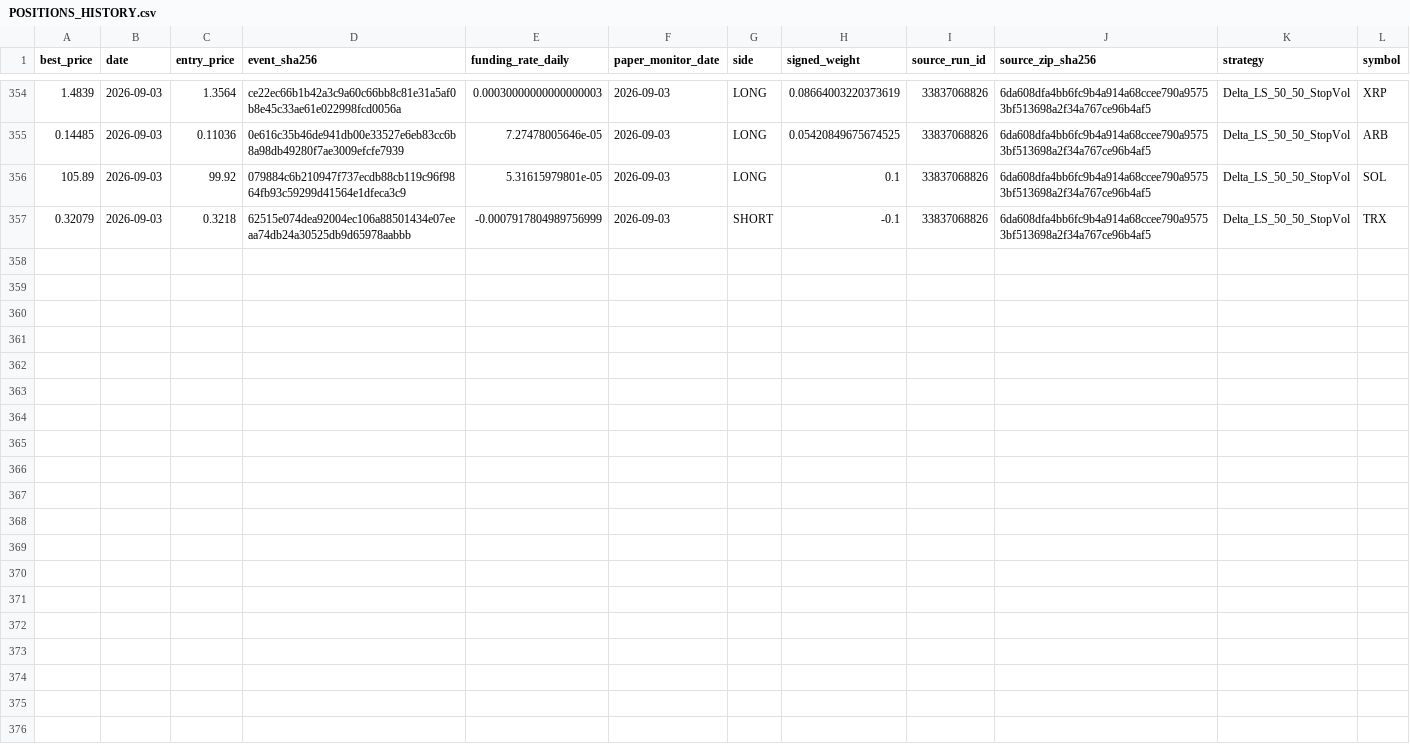
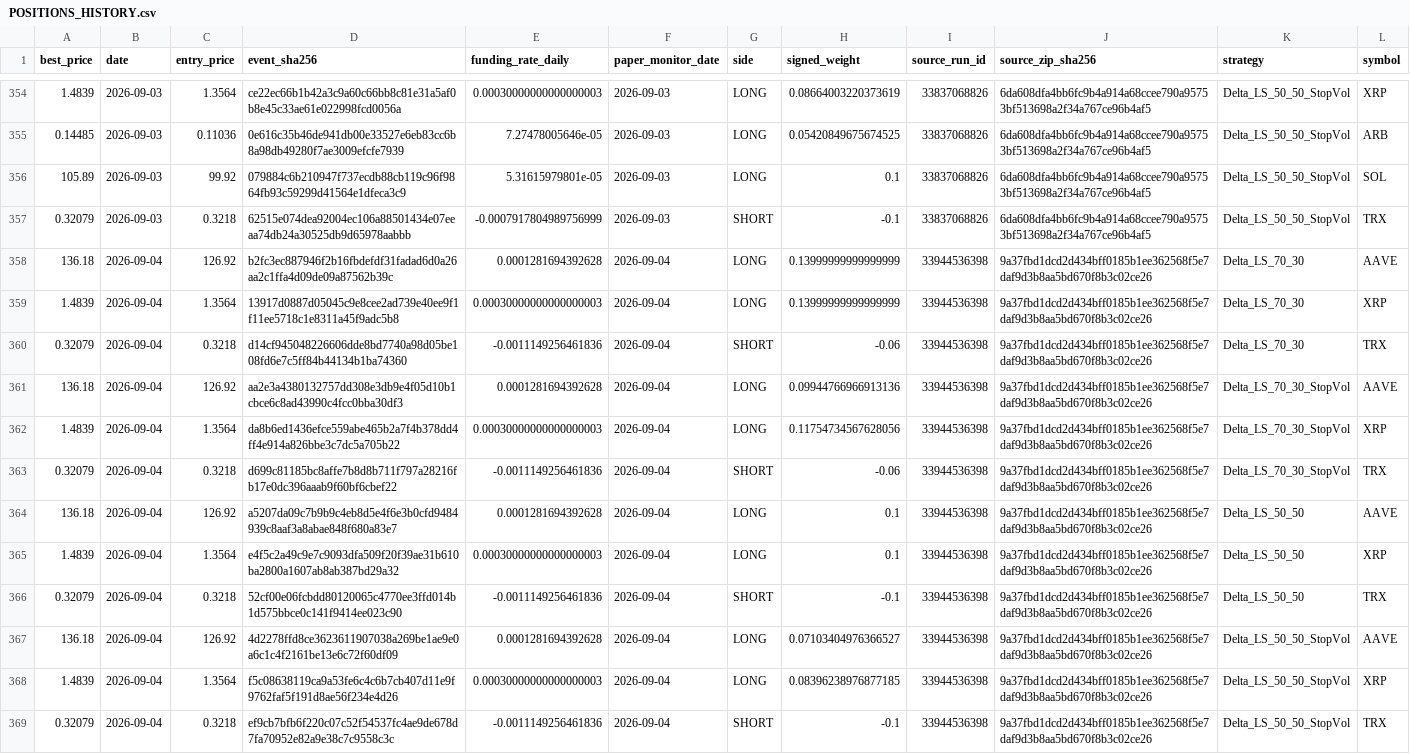
Before and after one commit to vmasardinha-coder/QRDS, a CSV file: runtime/ledgers/delta_paper_monitor/POSITIONS_HISTORY.csv, drawn as a sheet; only a part is shown, gaps mark what is left out.

Commit message:
Append Delta prospective paper monitor 33944536398

```diff
--- a/runtime/ledgers/delta_paper_monitor/POSITIONS_HISTORY.csv
+++ b/runtime/ledgers/delta_paper_monitor/POSITIONS_HISTORY.csv
@@ -357 +357,13 @@ best_price,date,entry_price,event_sha256,funding_rate_daily,paper_monitor_date,s
 0.32079,2026-09-03,0.3218,62515e074dea92004ec106a88501434e07eeaa74db24a30525db9d65978aabbb,-0.0007917804989756999,2026-09-03,SHORT,-0.1,33837068826,6da608dfa4bb6fc9b4a914a68ccee790a95753bf513698a2f34a767ce96b4af5,Delta_LS_50_50_StopVol,TRX
+136.18,2026-09-04,126.92,b2fc3ec887946f2b16fbdefdf31fadad6d0a26aa2c1ffa4d09de09a87562b39c,0.0001281694392628,2026-09-04,LONG,0.13999999999999999,33944536398,9a37fbd1dcd2d434bff0185b1ee362568f5e7daf9d3b8aa5bd670f8b3c02ce26,Delta_LS_70_30,AAVE
+1.4839,2026-09-04,1.3564,13917d0887d05045c9e8cee2ad739e40ee9f1f11ee5718c1e8311a45f9adc5b8,0.00030000000000000003,2026-09-04,LONG,0.13999999999999999,33944536398,9a37fbd1dcd2d434bff0185b1ee362568f5e7daf9d3b8aa5bd670f8b3c02ce26,Delta_LS_70_30,XRP
+0.32079,2026-09-04,0.3218,d14cf945048226606dde8bd7740a98d05be108fd6e7c5ff84b44134b1ba74360,-0.0011149256461836,2026-09-04,SHORT,-0.06,33944536398,9a37fbd1dcd2d434bff0185b1ee362568f5e7daf9d3b8aa5bd670f8b3c02ce26,Delta_LS_70_30,TRX
+136.18,2026-09-04,126.92,aa2e3a4380132757dd308e3db9e4f05d10b1cbce6c8ad43990c4fcc0bba30df3,0.0001281694392628,2026-09-04,LONG,0.09944766966913136,33944536398,9a37fbd1dcd2d434bff0185b1ee362568f5e7daf9d3b8aa5bd670f8b3c02ce26,Delta_LS_70_30_StopVol,AAVE
+1.4839,2026-09-04,1.3564,da8b6ed1436efce559abe465b2a7f4b378dd4ff4e914a826bbe3c7dc5a705b22,0.00030000000000000003,2026-09-04,LONG,0.11754734567628056,33944536398,9a37fbd1dcd2d434bff0185b1ee362568f5e7daf9d3b8aa5bd670f8b3c02ce26,Delta_LS_70_30_StopVol,XRP
+0.32079,2026-09-04,0.3218,d699c81185bc8affe7b8d8b711f797a28216fb17e0dc396aaab9f60bf6cbef22,-0.0011149256461836,2026-09-04,SHORT,-0.06,33944536398,9a37fbd1dcd2d434bff0185b1ee362568f5e7daf9d3b8aa5bd670f8b3c02ce26,Delta_LS_70_30_StopVol,TRX
+136.18,2026-09-04,126.92,a5207da09c7b9b9c4eb8d5e4f6e3b0cfd9484939c8aaf3a8abae848f680a83e7,0.0001281694392628,2026-09-04,LONG,0.1,33944536398,9a37fbd1dcd2d434bff0185b1ee362568f5e7daf9d3b8aa5bd670f8b3c02ce26,Delta_LS_50_50,AAVE
+1.4839,2026-09-04,1.3564,e4f5c2a49c9e7c9093dfa509f20f39ae31b610ba2800a1607ab8ab387bd29a32,0.00030000000000000003,2026-09-04,LONG,0.1,33944536398,9a37fbd1dcd2d434bff0185b1ee362568f5e7daf9d3b8aa5bd670f8b3c02ce26,Delta_LS_50_50,XRP
+0.32079,2026-09-04,0.3218,52cf00e06fcbdd80120065c4770ee3ffd014b1d575bbce0c141f9414ee023c90,-0.0011149256461836,2026-09-04,SHORT,-0.1,33944536398,9a37fbd1dcd2d434bff0185b1ee362568f5e7daf9d3b8aa5bd670f8b3c02ce26,Delta_LS_50_50,TRX
+136.18,2026-09-04,126.92,4d2278ffd8ce3623611907038a269be1ae9e0a6c1c4f2161be13e6c72f60df09,0.0001281694392628,2026-09-04,LONG,0.07103404976366527,33944536398,9a37fbd1dcd2d434bff0185b1ee362568f5e7daf9d3b8aa5bd670f8b3c02ce26,Delta_LS_50_50_StopVol,AAVE
+1.4839,2026-09-04,1.3564,f5c08638119ca9a53fe6c4c6b7cb407d11e9f9762faf5f191d8ae56f234e4d26,0.00030000000000000003,2026-09-04,LONG,0.08396238976877185,33944536398,9a37fbd1dcd2d434bff0185b1ee362568f5e7daf9d3b8aa5bd670f8b3c02ce26,Delta_LS_50_50_StopVol,XRP
+0.32079,2026-09-04,0.3218,ef9cb7bfb6f220c07c52f54537fc4ae9de678d7fa70952e82a9e38c7c9558c3c,-0.0011149256461836,2026-09-04,SHORT,-0.1,33944536398,9a37fbd1dcd2d434bff0185b1ee362568f5e7daf9d3b8aa5bd670f8b3c02ce26,Delta_LS_50_50_StopVol,TRX
```
Also changed, not shown: runtime/ledgers/delta_paper_monitor/DAILY_NAV.csv, runtime/ledgers/delta_paper_monitor/SOURCE_CHAIN.csv, 5 other files.
